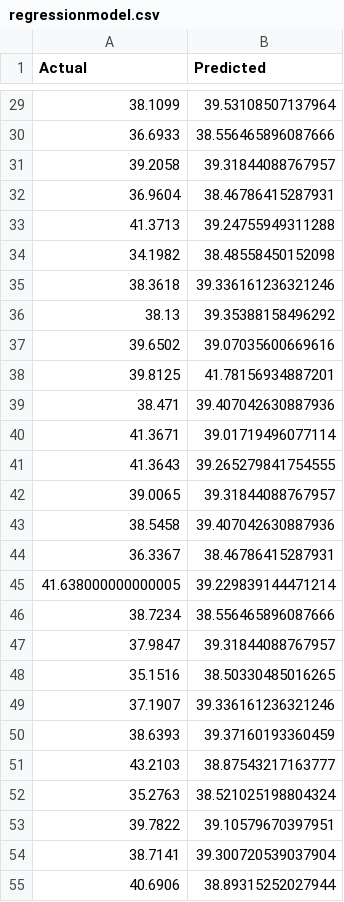
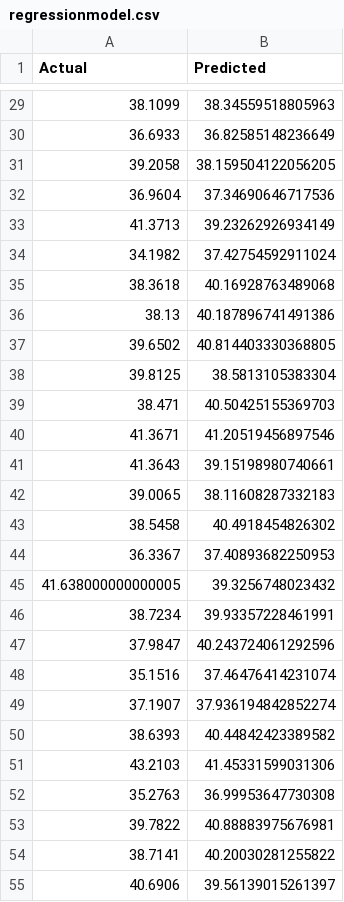
Before and after one commit to rjdeus/marquee, a CSV file: regressionmodel.csv, drawn as a sheet; only a part is shown, gaps mark what is left out; the diff covers the shown part only.

```diff
--- a/regressionmodel.csv
+++ b/regressionmodel.csv
@@ -29,27 +29,27 @@ Actual,Predicted
-38.1099,39.53108507137964
-36.6933,38.556465896087666
-39.2058,39.31844088767957
-36.9604,38.46786415287931
-41.3713,39.24755949311288
-34.1982,38.48558450152098
-38.3618,39.336161236321246
-38.13,39.35388158496292
-39.6502,39.07035600669616
-39.8125,41.78156934887201
-38.471,39.407042630887936
-41.3671,39.01719496077114
-41.3643,39.265279841754555
-39.0065,39.31844088767957
-38.5458,39.407042630887936
-36.3367,38.46786415287931
-41.638000000000005,39.229839144471214
-38.7234,38.556465896087666
-37.9847,39.31844088767957
-35.1516,38.50330485016265
-37.1907,39.336161236321246
-38.6393,39.37160193360459
-43.2103,38.87543217163777
-35.2763,38.521025198804324
-39.7822,39.10579670397951
-38.7141,39.300720539037904
-40.6906,38.89315252027944
+38.1099,38.34559518805963
+36.6933,36.82585148236649
+39.2058,38.159504122056205
+36.9604,37.34690646717536
+41.3713,39.23262926934149
+34.1982,37.42754592911024
+38.3618,40.16928763489068
+38.13,40.187896741491386
+39.6502,40.814403330368805
+39.8125,38.5813105383304
+38.471,40.50425155369703
+41.3671,41.20519456897546
+41.3643,39.15198980740661
+39.0065,38.11608287332183
+38.5458,40.4918454826302
+36.3367,37.40893682250953
+41.638000000000005,39.3256748023432
+38.7234,39.93357228461991
+37.9847,40.243724061292596
+35.1516,37.46476414231074
+37.1907,37.936194842852274
+38.6393,40.44842423389582
+43.2103,41.45331599031306
+35.2763,36.99953647730308
+39.7822,40.88883975676981
+38.7141,40.20030281255822
+40.6906,39.56139015261397
```
Also changed, not shown: 83 edited cells elsewhere in this file, 3 other files.
